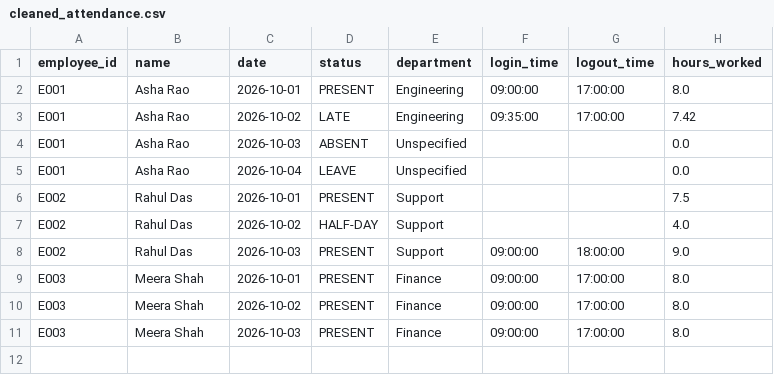
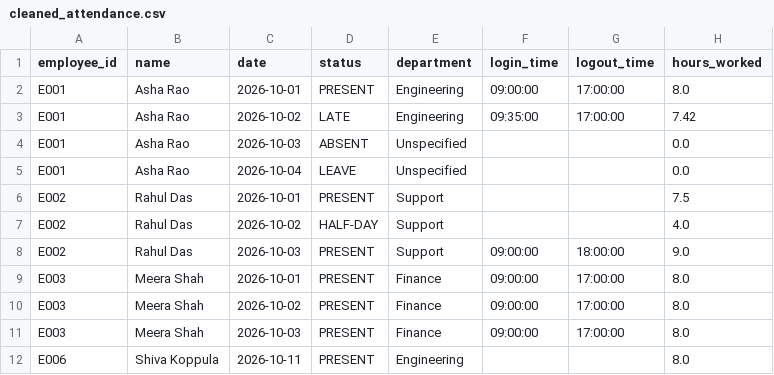
Before and after one commit to Shivakoppula/Employee_Attendance_and_Productivity_Analyzer, a CSV file: output/cleaned_attendance.csv, drawn as a sheet.

```diff
--- a/output/cleaned_attendance.csv
+++ b/output/cleaned_attendance.csv
@@ -11 +11,2 @@ E003,Meera Shah,2026-10-02,PRESENT,Finance,09:00:00,17:00:00,8.0
 E003,Meera Shah,2026-10-03,PRESENT,Finance,09:00:00,17:00:00,8.0
+E006,Shiva Koppula,2026-10-11,PRESENT,Engineering,,,8.0
```
Also changed, not shown: data/attendance_sample.csv, output/employee_summary.csv, 6 other files.
